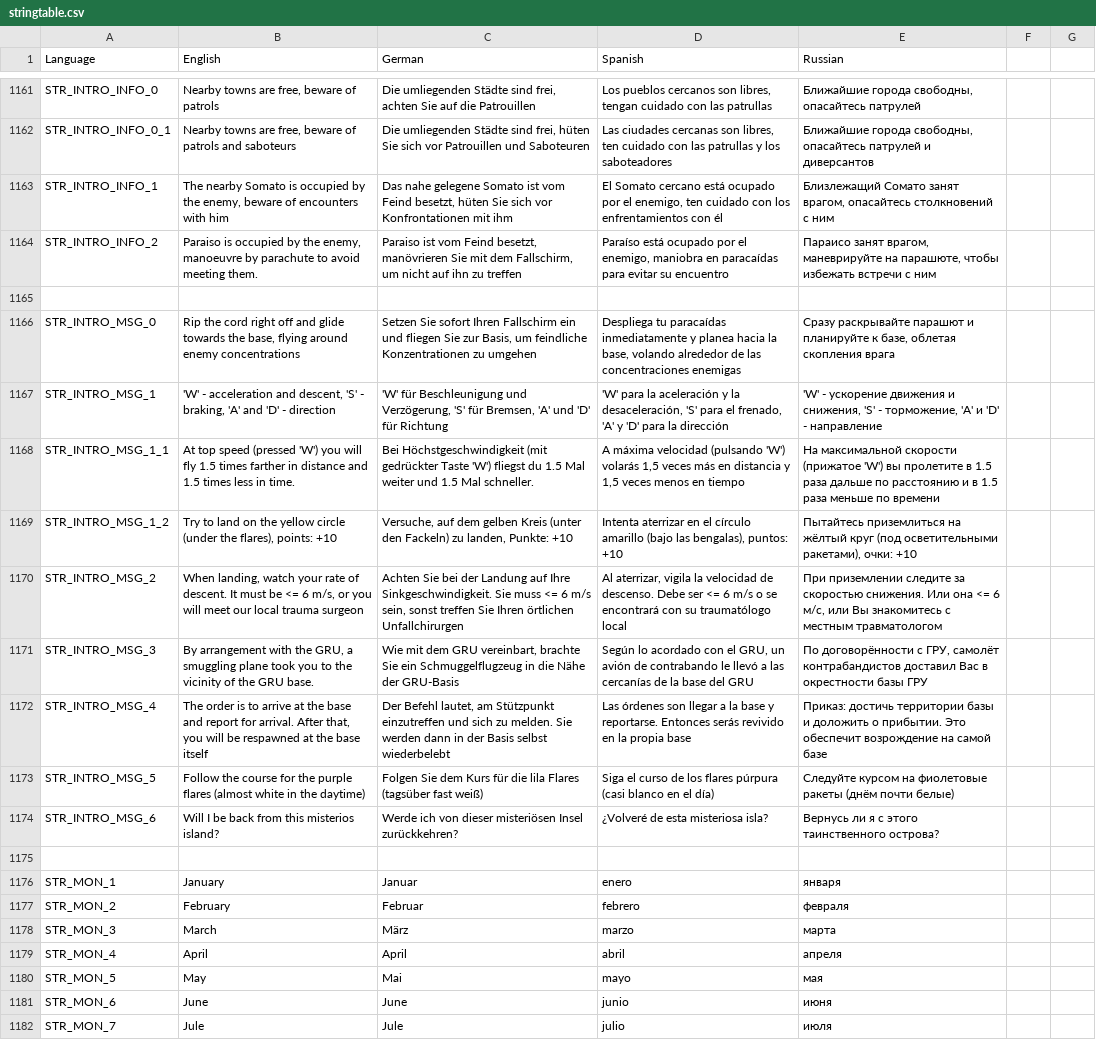
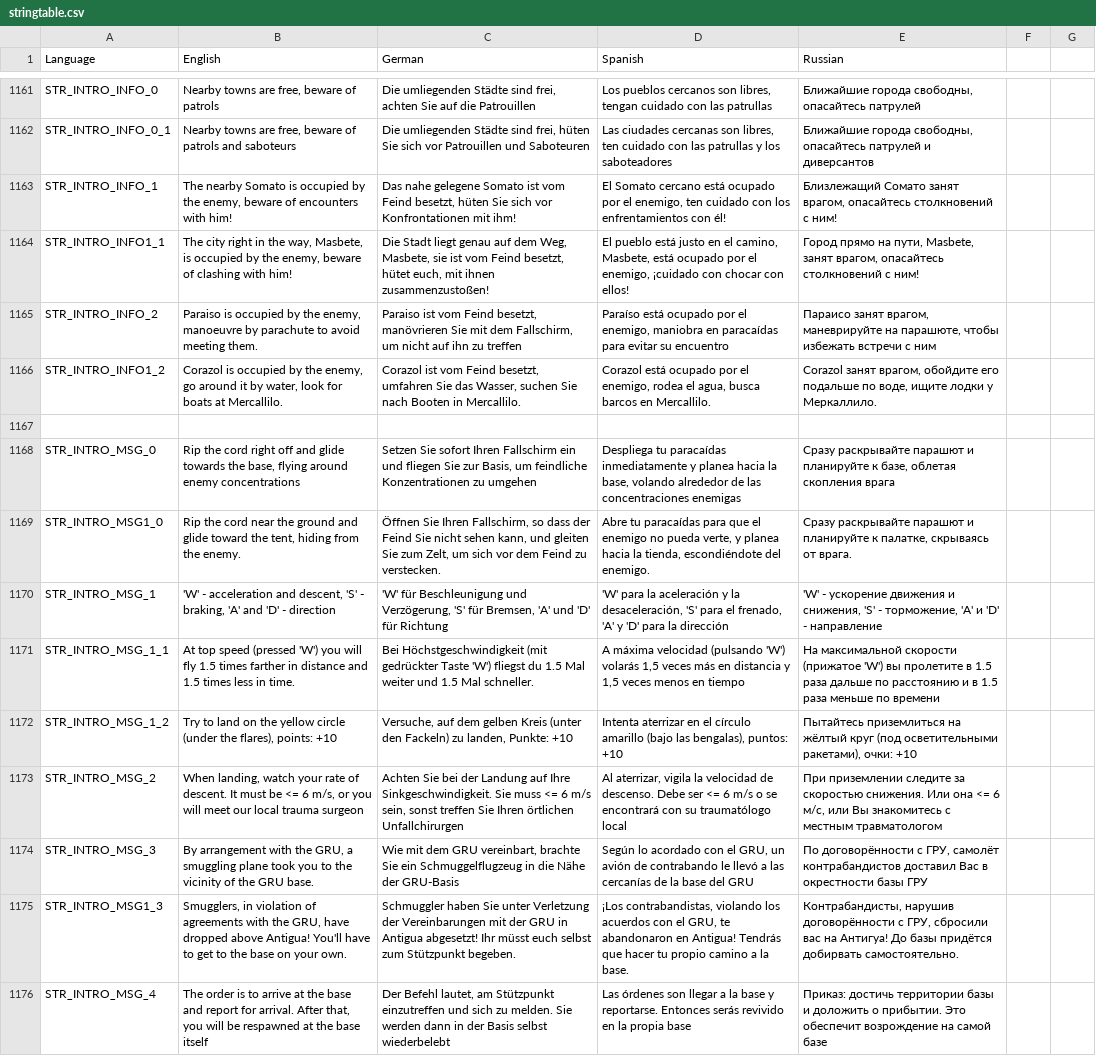
Before and after one commit to sygsky/Domination-for-Red-Engineers-server, a CSV file: stringtable.csv, drawn as a sheet; only a part is shown, gaps mark what is left out; the shorter side is filled out with more unchanged rows.

```diff
--- a/stringtable.csv
+++ b/stringtable.csv
@@ -1162,6 +1162,9 @@ STR_INTRO_INFO_0,"Nearby towns are free, beware of patrols","Die umliegenden St
 STR_INTRO_INFO_0_1,"Nearby towns are free, beware of patrols and saboteurs","Die umliegenden Städte sind frei, hüten Sie sich vor Patrouillen und Saboteuren","Las ciudades cercanas son libres, ten cuidado con las patrullas y los saboteadores","Ближайшие города свободны, опасайтесь патрулей и диверсантов"
-STR_INTRO_INFO_1,"The nearby Somato is occupied by the enemy, beware of encounters with him","Das nahe gelegene Somato ist vom Feind besetzt, hüten Sie sich vor Konfrontationen mit ihm","El Somato cercano está ocupado por el enemigo, ten cuidado con los enfrentamientos con él","Близлежащий Сомато занят врагом, опасайтесь столкновений с ним"
+STR_INTRO_INFO_1,"The nearby Somato is occupied by the enemy, beware of encounters with him!","Das nahe gelegene Somato ist vom Feind besetzt, hüten Sie sich vor Konfrontationen mit ihm!","El Somato cercano está ocupado por el enemigo, ten cuidado con los enfrentamientos con él!","Близлежащий Сомато занят врагом, опасайтесь столкновений с ним!"
+STR_INTRO_INFO1_1,"The city right in the way, Masbete, is occupied by the enemy, beware of clashing with him!","Die Stadt liegt genau auf dem Weg, Masbete, sie ist vom Feind besetzt, hütet euch, mit ihnen zusammenzustoßen!","El pueblo está justo en el camino, Masbete, está ocupado por el enemigo, ¡cuidado con chocar con ellos!","Город прямо на пути, Masbete, занят врагом, опасайтесь столкновений с ним!"
 STR_INTRO_INFO_2,"Paraiso is occupied by the enemy, manoeuvre by parachute to avoid meeting them.","Paraiso ist vom Feind besetzt, manövrieren Sie mit dem Fallschirm, um nicht auf ihn zu treffen","Paraíso está ocupado por el enemigo, maniobra en paracaídas para evitar su encuentro","Параисо занят врагом, маневрируйте на парашюте, чтобы избежать встречи с ним"
+STR_INTRO_INFO1_2,"Corazol is occupied by the enemy, go around it by water, look for boats at Mercallilo.","Corazol ist vom Feind besetzt, umfahren Sie das Wasser, suchen Sie nach Booten in Mercallilo.","Corazol está ocupado por el enemigo, rodea el agua, busca barcos en Mercallilo.","Corazol занят врагом, обойдите его подальше по воде, ищите лодки у Меркаллило."
 
 STR_INTRO_MSG_0,"Rip the cord right off and glide towards the base, flying around enemy concentrations","Setzen Sie sofort Ihren Fallschirm ein und fliegen Sie zur Basis, um feindliche Konzentrationen zu umgehen","Despliega tu paracaídas inmediatamente y planea hacia la base, volando alrededor de las concentraciones enemigas","Сразу раскрывайте парашют и планируйте к базе, облетая скопления врага"
+STR_INTRO_MSG1_0,"Rip the cord near the ground and glide toward the tent, hiding from the enemy.","Öffnen Sie Ihren Fallschirm, so dass der Feind Sie nicht sehen kann, und gleiten Sie zum Zelt, um sich vor dem Feind zu verstecken.","Abre tu paracaídas para que el enemigo no pueda verte, y planea hacia la tienda, escondiéndote del enemigo.","Сразу раскрывайте парашют и планируйте к палатке, скрываясь от врага."
 STR_INTRO_MSG_1,"'W' - acceleration and descent, 'S' - braking, 'A' and 'D' - direction","'W' für Beschleunigung und Verzögerung, 'S' für Bremsen, 'A' und 'D' für Richtung","'W' para la aceleración y la desaceleración, 'S' para el frenado, 'A' y 'D' para la dirección","'W' - ускорение движения и снижения, 'S' - торможение, 'A' и 'D' - направление"
@@ -1171,2 +1174,3 @@ STR_INTRO_MSG_2,"When landing, watch your rate of descent. It must be <= 6 m/s,
 STR_INTRO_MSG_3,"By arrangement with the GRU, a smuggling plane took you to the vicinity of the GRU base.","Wie mit dem GRU vereinbart, brachte Sie ein Schmuggelflugzeug in die Nähe der GRU-Basis","Según lo acordado con el GRU, un avión de contrabando le llevó a las cercanías de la base del GRU","По договорённости с ГРУ, самолёт контрабандистов доставил Вас в окрестности базы ГРУ"
+STR_INTRO_MSG1_3,"Smugglers, in violation of agreements with the GRU, have dropped above Antigua! You'll have to get to the base on your own.","Schmuggler haben Sie unter Verletzung der Vereinbarungen mit der GRU in Antigua abgesetzt! Ihr müsst euch selbst zum Stützpunkt begeben.","¡Los contrabandistas, violando los acuerdos con el GRU, te abandonaron en Antigua! Tendrás que hacer tu propio camino a la base.","Контрабандисты, нарушив договорённости с ГРУ, сбросили вас на Антигуа! До базы придётся добирвать самостоятельно."
 STR_INTRO_MSG_4,"The order is to arrive at the base and report for arrival. After that, you will be respawned at the base itself","Der Befehl lautet, am Stützpunkt einzutreffen und sich zu melden. Sie werden dann in der Basis selbst wiederbelebt","Las órdenes son llegar a la base y reportarse. Entonces serás revivido en la propia base","Приказ: достичь территории базы и доложить о прибытии. Это обеспечит возрождение на самой базе"
```
Also changed, not shown: 1 other file.
